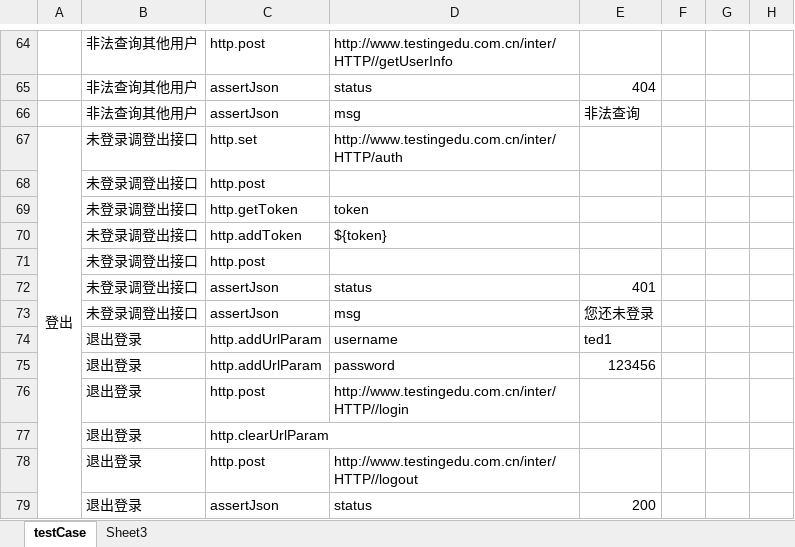
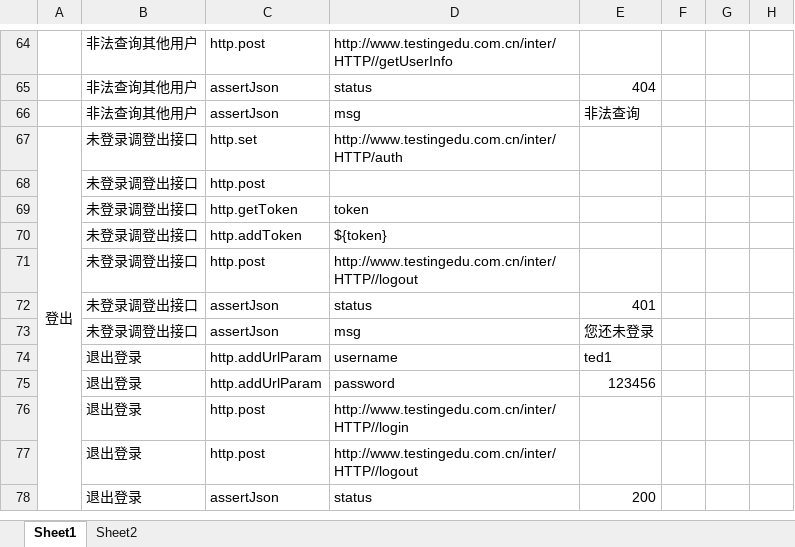
Before and after one commit to zghnwsq/InterfaceTest, an Excel workbook: testCase/Case2.xlsx, sheet Sheet1, drawn as a sheet; only a part is shown, gaps mark what is left out; values as stored, in another font and other column widths than the file's, no borders; the diff names each change by its address in the sheet, - before the commit and + after, or states it on an @@ line.

```diff
--- a/testCase/Case2.xlsx (sheet Sheet1)
+++ b/testCase/Case2.xlsx (sheet Sheet1)
-sheet tab: testCase
+sheet tab: Sheet1
-sheet tab: Sheet3
+sheet tab: Sheet2
-D71: (empty)
+D71: http://www.testingedu.com.cn/inter/HTTP//logout
-row 77:  | 退出登录 | http.clearUrlParam
```
Also changed, not shown: testCase/Case1.xlsx, 12 other files.
